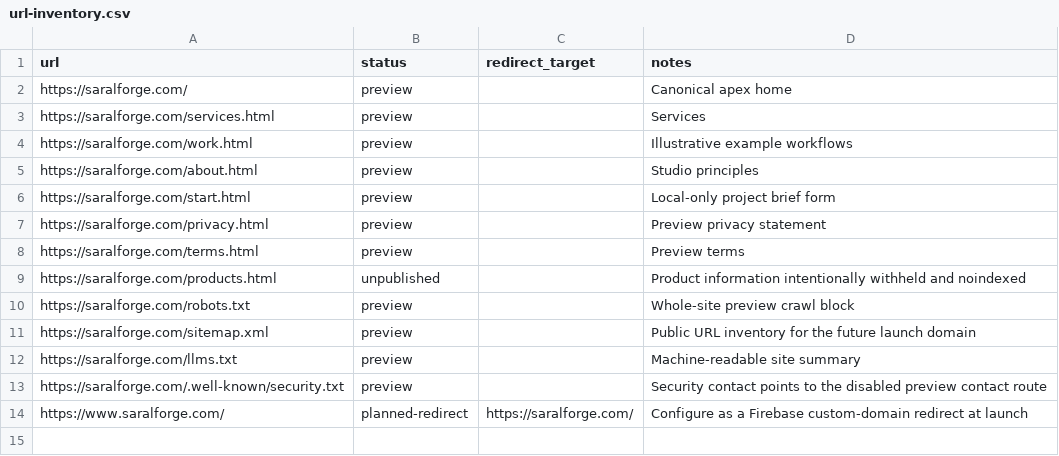
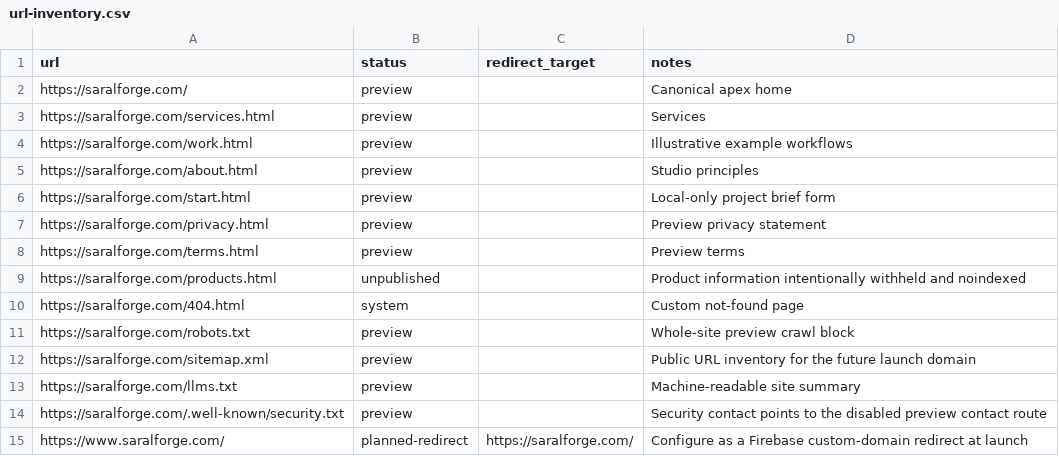
Before and after one commit to shishirajm/saralforge, a CSV file: docs/url-inventory.csv, drawn as a sheet.

```diff
--- a/docs/url-inventory.csv
+++ b/docs/url-inventory.csv
@@ -9,2 +9,3 @@ https://saralforge.com/terms.html,preview,,Preview terms
 https://saralforge.com/products.html,unpublished,,Product information intentionally withheld and noindexed
+https://saralforge.com/404.html,system,,Custom not-found page
 https://saralforge.com/robots.txt,preview,,Whole-site preview crawl block
```
Also changed, not shown: 16 other files.
